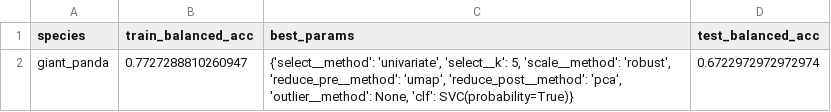
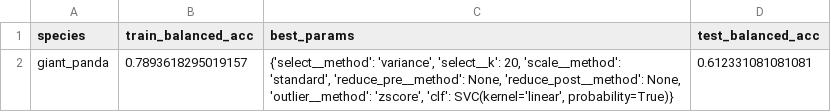
Before and after one commit to FKistner85/FIT_package, a CSV file: results/data/random_search_balanced_accuracy/giant_panda_balanced_accuracy.csv, drawn as a sheet.

```diff
--- a/results/data/random_search_balanced_accuracy/giant_panda_balanced_accuracy.csv
+++ b/results/data/random_search_balanced_accuracy/giant_panda_balanced_accuracy.csv
@@ -1,2 +1,2 @@
 species,train_balanced_acc,best_params,test_balanced_acc
-giant_panda,0.7727288810260947,"{'select__method': 'univariate', 'select__k': 5, 'scale__method': 'robust', 'reduce_pre__method': 'umap', 'reduce_post__method': 'pca', 'outlier__method': None, 'clf': SVC(probability=True)}",0.6722972972972974
+giant_panda,0.7893618295019157,"{'select__method': 'variance', 'select__k': 20, 'scale__method': 'standard', 'reduce_pre__method': None, 'reduce_post__method': None, 'outlier__method': 'zscore', 'clf': SVC(kernel='linear', probability=True)}",0.612331081081081
```
Also changed, not shown: results/data/random_search_balanced_accuracy/aj_someringii_balanced_accuracy.csv, results/data/random_search_balanced_accuracy/bengal_tiger_balanced_accuracy.csv, 12 other files.
